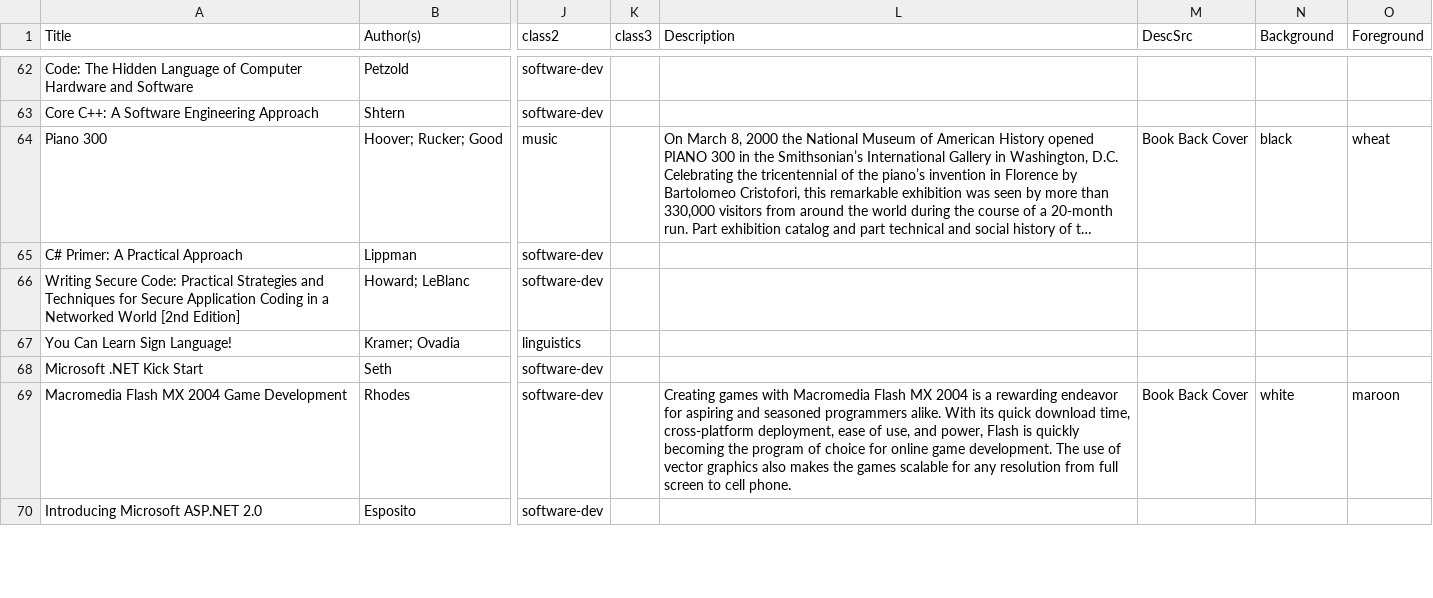
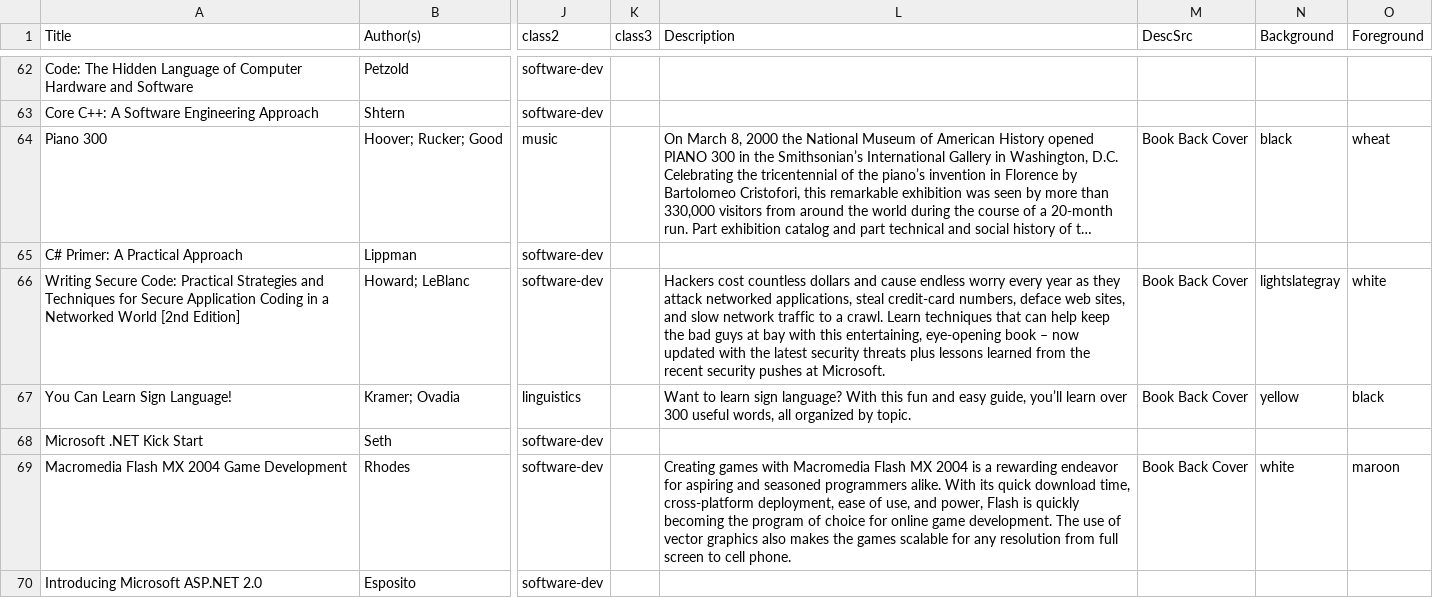
Before and after one commit to reneeverly/reneeverly.github.io, a CSV file: _data/bookshelf.csv, drawn as a sheet; only a part is shown, gaps mark what is left out; long unchanged cells end in …; the diff covers the shown part only; the diff names each change by its address in the sheet, - before the commit and + after, or states it on an @@ line.

```diff
--- a/_data/bookshelf.csv
+++ b/_data/bookshelf.csv
-L66 (Description): (empty)
+L66 (Description): Hackers cost countless dollars and cause endless worry every year as they attack networked applications, steal credit-card numbers, deface web sites, and slow network traffic to a crawl. Learn techniques that can help keep the bad guys at bay with this entertaining, eye-opening book – now updated with the latest security threats plus lessons learned from the recent security pushes at Microsoft.
-M66:M67 (DescSrc): (empty)
+M66:M67 (DescSrc): Book Back Cover
-N66 (Background): (empty)
+N66 (Background): lightslategray
-O66 (Foreground): (empty)
+O66 (Foreground): white
-L67 (Description): (empty)
+L67 (Description): Want to learn sign language? With this fun and easy guide, you’ll learn over 300 useful words, all organized by topic.
-N67 (Background): (empty)
+N67 (Background): yellow
-O67 (Foreground): (empty)
+O67 (Foreground): black
```
Also changed, not shown: 1 added row and 10 edited cells elsewhere in this file, _data/circ.csv, 1 other file.
